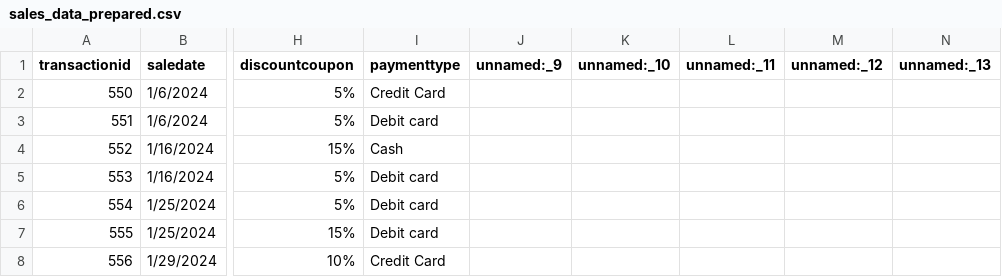
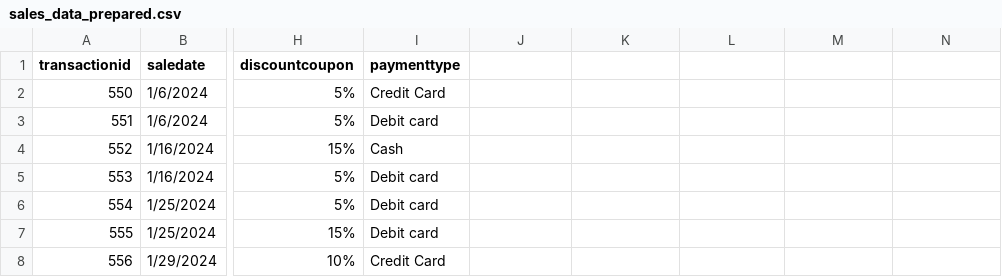
Before and after one commit to 14dstcyr/smart-store-ddstcyr, a CSV file: data/prepared/sales_data_prepared.csv, drawn as a sheet; only a part is shown, gaps mark what is left out; the diff names each change by its address in the sheet, - before the commit and + after, or states it on an @@ line.

Commit message:
Updated script for sales

```diff
--- a/data/prepared/sales_data_prepared.csv
+++ b/data/prepared/sales_data_prepared.csv
-J1: unnamed:_9
+J1: (empty)
-K1: unnamed:_10
+K1: (empty)
-L1: unnamed:_11
+L1: (empty)
-M1: unnamed:_12
+M1: (empty)
-N1: unnamed:_13
+N1: (empty)
```
Also changed, not shown: 2 other files.
